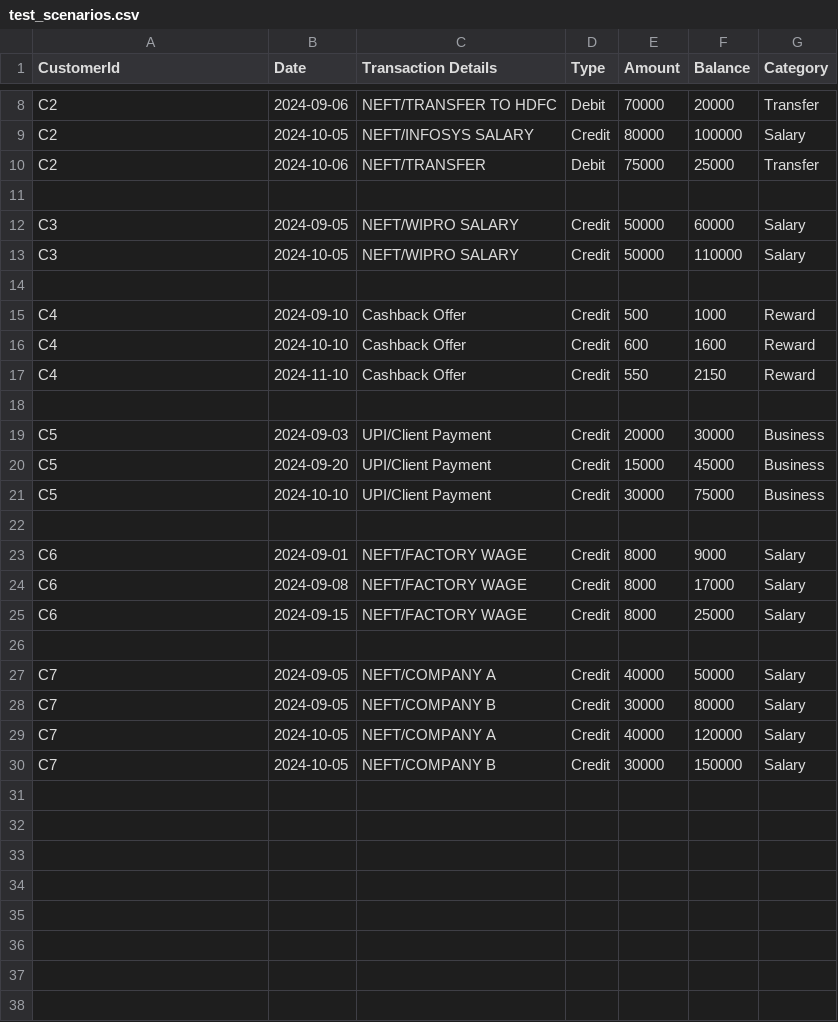
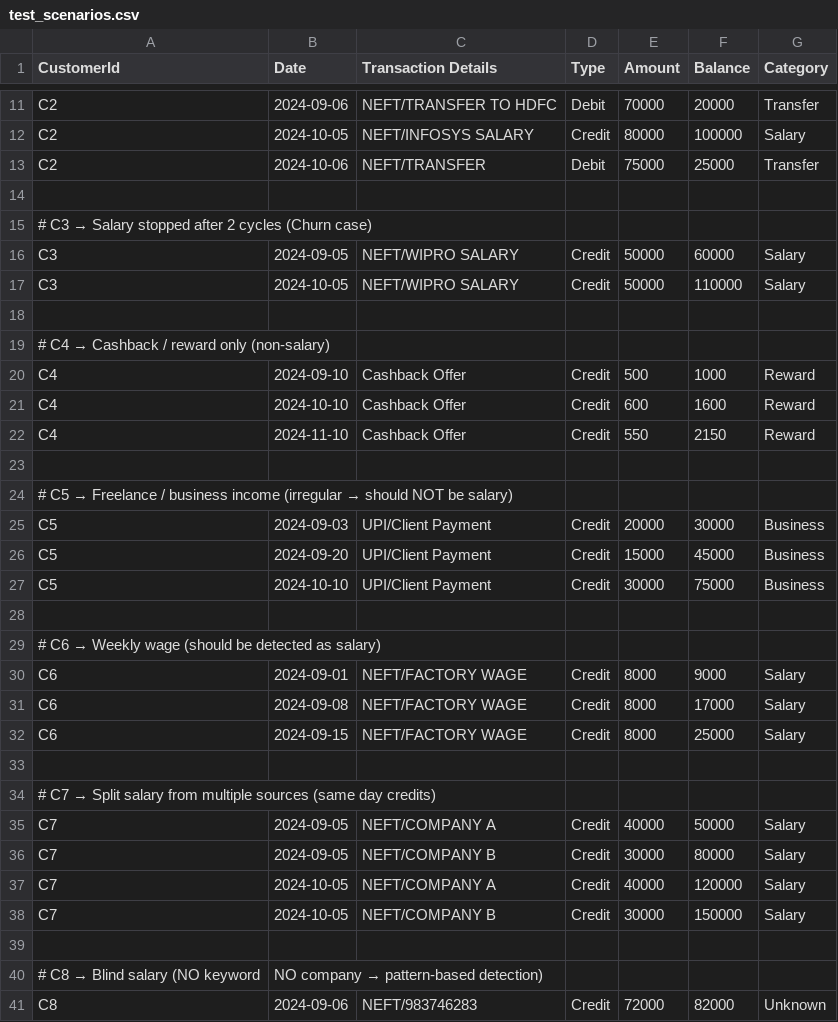
Before and after one commit to swarajp8020/salary-detector, a CSV file: data/test_scenarios.csv, drawn as a sheet; only a part is shown, gaps mark what is left out; the diff covers the shown part only.

Commit message:
18 April 2026 - Edge Cases Added

```diff
--- a/data/test_scenarios.csv
+++ b/data/test_scenarios.csv
@@ -11,2 +14,3 @@ C2,2024-10-06,NEFT/TRANSFER,Debit,75000,25000,Transfer
 
+# C3 → Salary stopped after 2 cycles (Churn case)
 C3,2024-09-05,NEFT/WIPRO SALARY,Credit,50000,60000,Salary
@@ -14,2 +18,3 @@ C3,2024-10-05,NEFT/WIPRO SALARY,Credit,50000,110000,Salary
 
+# C4 → Cashback / reward only (non-salary)
 C4,2024-09-10,Cashback Offer,Credit,500,1000,Reward
@@ -18,2 +23,3 @@ C4,2024-11-10,Cashback Offer,Credit,550,2150,Reward
 
+# C5 → Freelance / business income (irregular → should NOT be salary)
 C5,2024-09-03,UPI/Client Payment,Credit,20000,30000,Business
@@ -22,2 +28,3 @@ C5,2024-10-10,UPI/Client Payment,Credit,30000,75000,Business
 
+# C6 → Weekly wage (should be detected as salary)
 C6,2024-09-01,NEFT/FACTORY WAGE,Credit,8000,9000,Salary
@@ -26,2 +33,3 @@ C6,2024-09-15,NEFT/FACTORY WAGE,Credit,8000,25000,Salary
 
+# C7 → Split salary from multiple sources (same day credits)
 C7,2024-09-05,NEFT/COMPANY A,Credit,40000,50000,Salary
@@ -30 +38,4 @@ C7,2024-10-05,NEFT/COMPANY A,Credit,40000,120000,Salary
 C7,2024-10-05,NEFT/COMPANY B,Credit,30000,150000,Salary
+
+# C8 → Blind salary (NO keyword, NO company → pattern-based detection)
+C8,2024-09-06,NEFT/983746283,Credit,72000,82000,Unknown
```
Also changed, not shown: 7 added rows elsewhere in this file, data/sample_transactions.csv, 5 other files.
